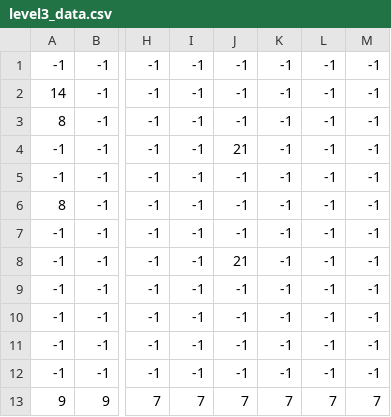
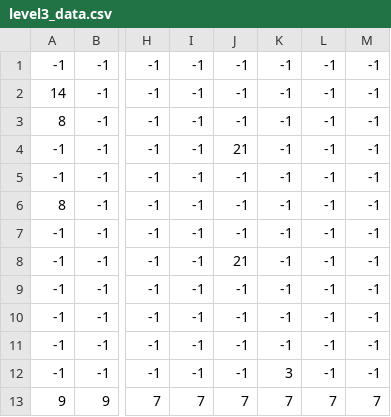
Before and after one commit to anibaldi0/cat_game, a CSV file: level3_data.csv, drawn as a sheet; only a part is shown, gaps mark what is left out; the diff names each change by its address in the sheet, - before the commit and + after, or states it on an @@ line.

```diff
--- a/level3_data.csv
+++ b/level3_data.csv
-K12: -1
+K12: 3
```
Also changed, not shown: 3 other files.
